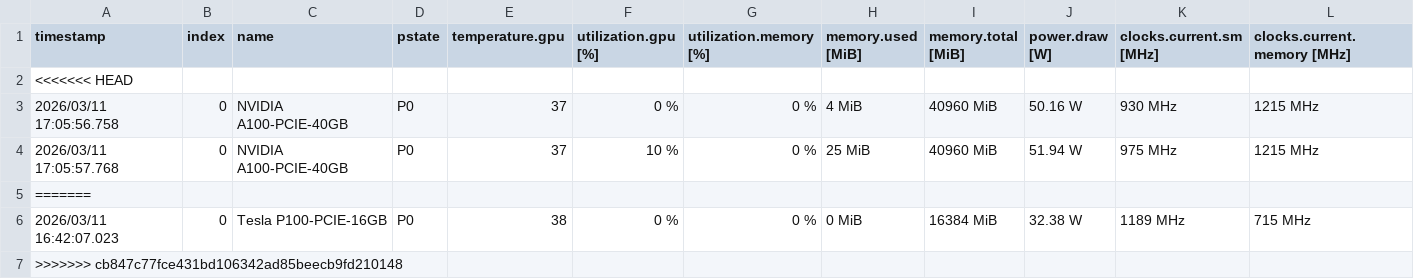
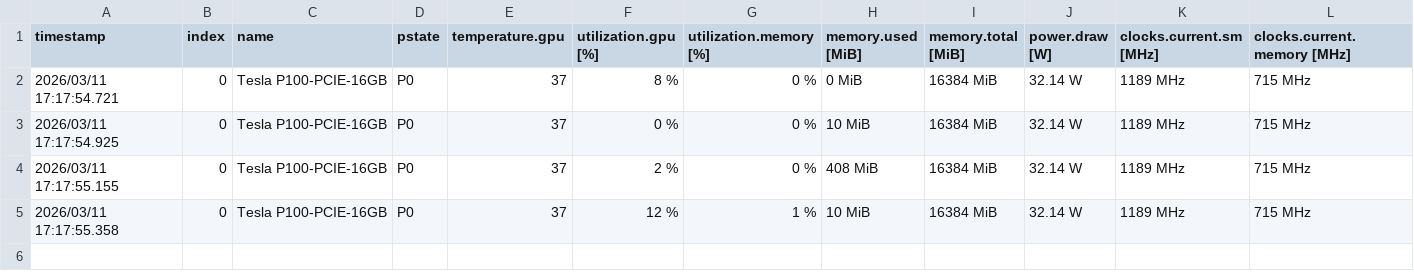
Before and after one commit to regelFish/gpufi, a CSV file: NVBit-1.7.5/nvbit_release_x86_64/tools/nvbitfi/gpu_logs/profiler_run.csv, drawn as a sheet.

```diff
--- a/NVBit-1.7.5/nvbit_release_x86_64/tools/nvbitfi/gpu_logs/profiler_run.csv
+++ b/NVBit-1.7.5/nvbit_release_x86_64/tools/nvbitfi/gpu_logs/profiler_run.csv
@@ -1,7 +1,5 @@
 timestamp, index, name, pstate, temperature.gpu, utilization.gpu [%], utilization.memory [%], memory.used [MiB], memory.total [MiB], power.draw [W], clocks.current.sm [MHz], clocks.current.memory [MHz]
-<<<<<<< HEAD
-2026/03/11 17:05:56.758, 0, NVIDIA A100-PCIE-40GB, P0, 37, 0 %, 0 %, 4 MiB, 40960 MiB, 50.16 W, 930 MHz, 1215 MHz
-2026/03/11 17:05:57.768, 0, NVIDIA A100-PCIE-40GB, P0, 37, 10 %, 0 %, 25 MiB, 40960 MiB, 51.94 W, 975 MHz, 1215 MHz
-=======
-2026/03/11 16:42:07.023, 0, Tesla P100-PCIE-16GB, P0, 38, 0 %, 0 %, 0 MiB, 16384 MiB, 32.38 W, 1189 MHz, 715 MHz
->>>>>>> cb847c77fce431bd106342ad85beecb9fd210148
+2026/03/11 17:17:54.721, 0, Tesla P100-PCIE-16GB, P0, 37, 8 %, 0 %, 0 MiB, 16384 MiB, 32.14 W, 1189 MHz, 715 MHz
+2026/03/11 17:17:54.925, 0, Tesla P100-PCIE-16GB, P0, 37, 0 %, 0 %, 10 MiB, 16384 MiB, 32.14 W, 1189 MHz, 715 MHz
+2026/03/11 17:17:55.155, 0, Tesla P100-PCIE-16GB, P0, 37, 2 %, 0 %, 408 MiB, 16384 MiB, 32.14 W, 1189 MHz, 715 MHz
+2026/03/11 17:17:55.358, 0, Tesla P100-PCIE-16GB, P0, 37, 12 %, 1 %, 10 MiB, 16384 MiB, 32.14 W, 1189 MHz, 715 MHz
```
Also changed, not shown: NVBit-1.7.5/nvbit_release_x86_64/tools/nvbitfi/gpu_logs/golden_run.csv, 18 other files.
